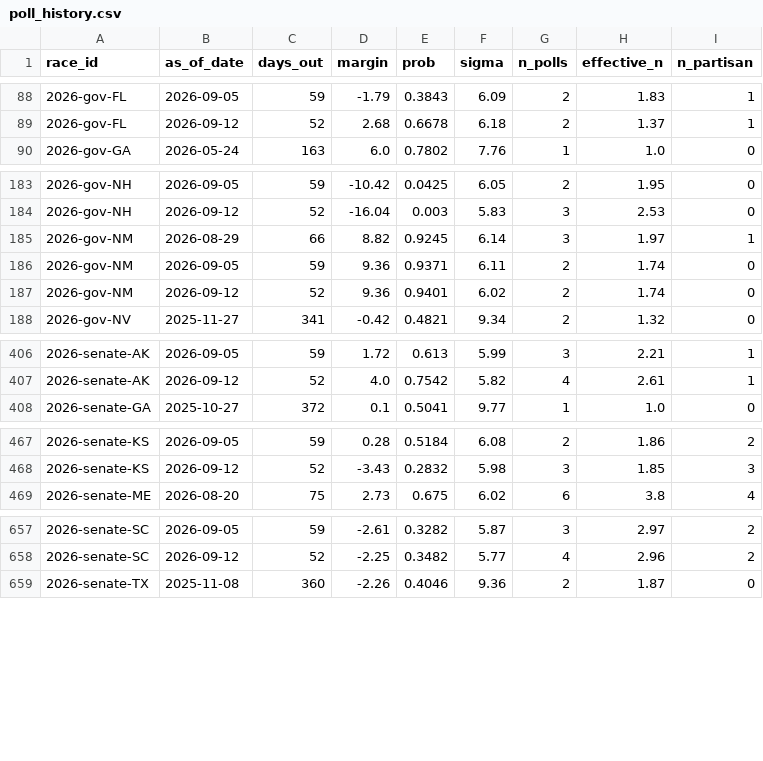
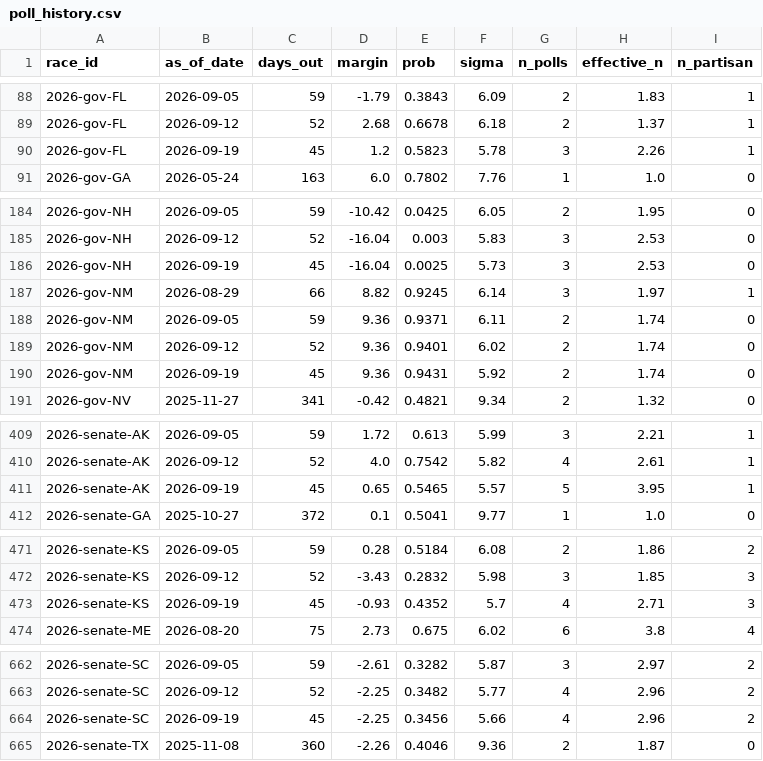
Before and after one commit to cohens714/oddsvspolls, a CSV file: data/poll_history.csv, drawn as a sheet; only a part is shown, gaps mark what is left out; the diff covers the shown part only; the diff names each change by its address in the sheet, - before the commit and + after, or states it on an @@ line.

```diff
--- a/data/poll_history.csv
+++ b/data/poll_history.csv
+row 90: 2026-gov-FL | 2026-09-19 | 45 | 1.2 | 0.5823 | 5.78 | 3 | 2.26 | 1
+row 186: 2026-gov-NH | 2026-09-19 | 45 | -16.04 | 0.0025 | 5.73 | 3 | 2.53 | 0
+row 190: 2026-gov-NM | 2026-09-19 | 45 | 9.36 | 0.9431 | 5.92 | 2 | 1.74 | 0
+row 411: 2026-senate-AK | 2026-09-19 | 45 | 0.65 | 0.5465 | 5.57 | 5 | 3.95 | 1
+row 473: 2026-senate-KS | 2026-09-19 | 45 | -0.93 | 0.4352 | 5.7 | 4 | 2.71 | 3
+row 664: 2026-senate-SC | 2026-09-19 | 45 | -2.25 | 0.3456 | 5.66 | 4 | 2.96 | 2
```
Also changed, not shown: 1 added row and 3 edited cells elsewhere in this file, data/poll_averages.csv, data/poll_probabilities.csv, 2 other files.
